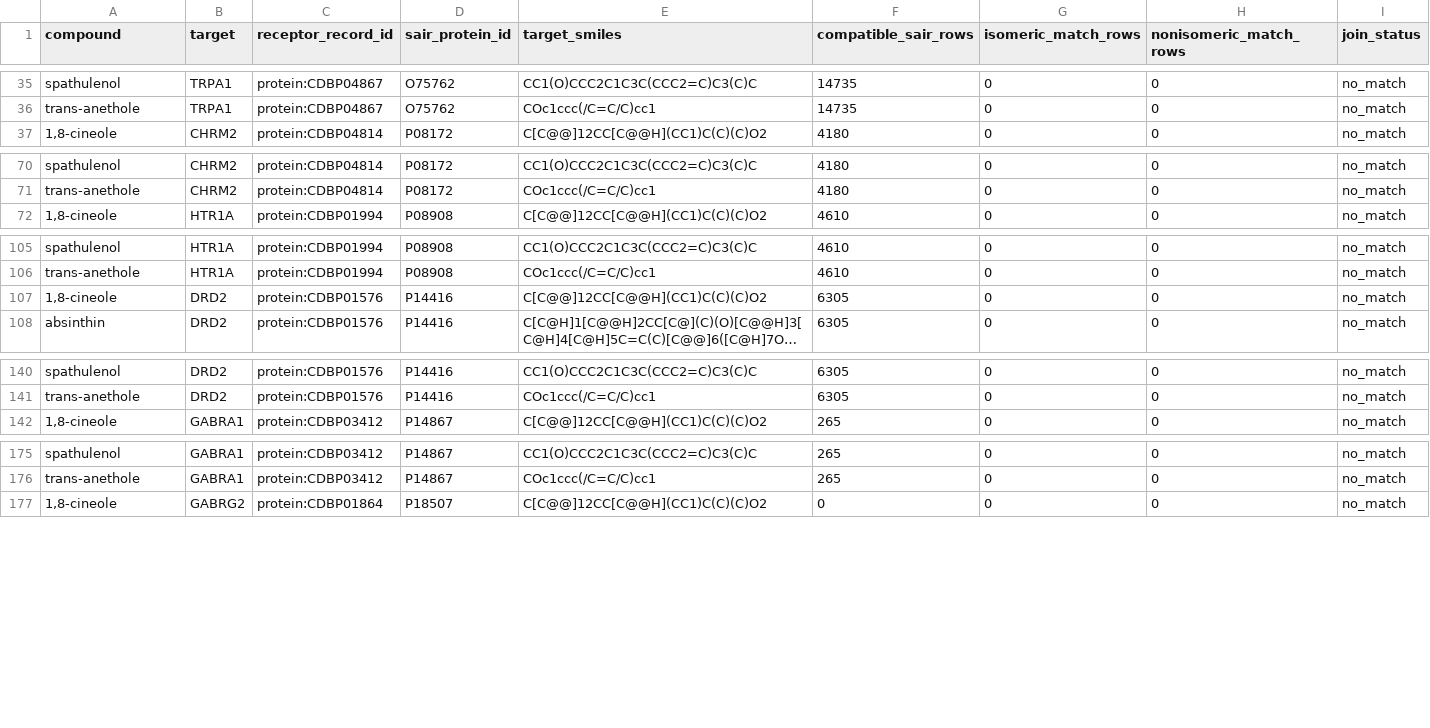
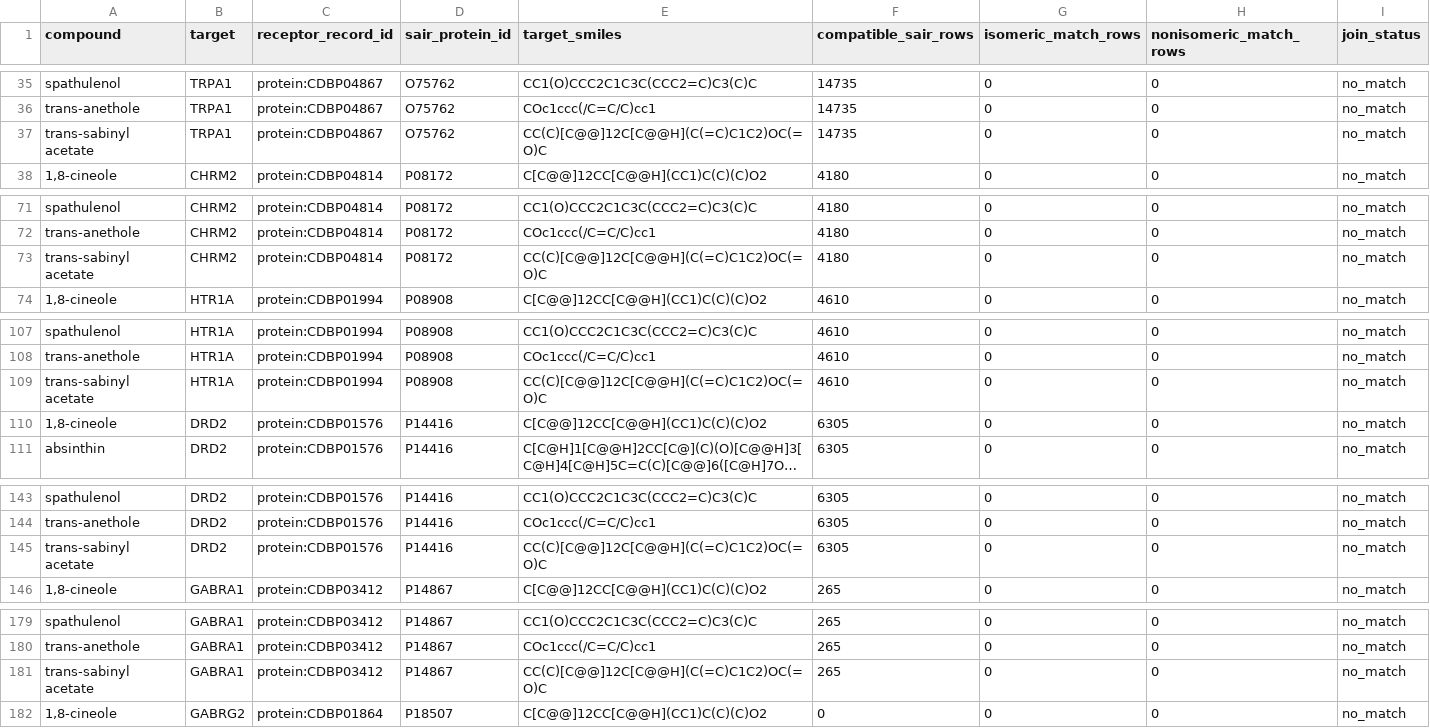
Before and after one commit to Terpedia/nowhere, a CSV file: data/sair-19-target-parquet-join.csv, drawn as a sheet; only a part is shown, gaps mark what is left out; long unchanged cells end in …; the diff covers the shown part only.

```diff
--- a/data/sair-19-target-parquet-join.csv
+++ b/data/sair-19-target-parquet-join.csv
@@ -36,2 +36,3 @@ spathulenol,TRPA1,protein:CDBP04867,O75762,CC1(O)CCC2C1C3C(CCC2=C)C3(C)C,14735,0
 trans-anethole,TRPA1,protein:CDBP04867,O75762,COc1ccc(/C=C/C)cc1,14735,0,0,no_match
+trans-sabinyl acetate,TRPA1,protein:CDBP04867,O75762,CC(C)[C@@]12C[C@@H](C(=C)C1C2)OC(=O)C,14735,0,0,no_match
 "1,8-cineole",CHRM2,protein:CDBP04814,P08172,C[C@@]12CC[C@@H](CC1)C(C)(C)O2,4180,0,0,no_match
@@ -71,2 +72,3 @@ spathulenol,CHRM2,protein:CDBP04814,P08172,CC1(O)CCC2C1C3C(CCC2=C)C3(C)C,4180,0,
 trans-anethole,CHRM2,protein:CDBP04814,P08172,COc1ccc(/C=C/C)cc1,4180,0,0,no_match
+trans-sabinyl acetate,CHRM2,protein:CDBP04814,P08172,CC(C)[C@@]12C[C@@H](C(=C)C1C2)OC(=O)C,4180,0,0,no_match
 "1,8-cineole",HTR1A,protein:CDBP01994,P08908,C[C@@]12CC[C@@H](CC1)C(C)(C)O2,4610,0,0,no_match
@@ -106,2 +108,3 @@ spathulenol,HTR1A,protein:CDBP01994,P08908,CC1(O)CCC2C1C3C(CCC2=C)C3(C)C,4610,0,
 trans-anethole,HTR1A,protein:CDBP01994,P08908,COc1ccc(/C=C/C)cc1,4610,0,0,no_match
+trans-sabinyl acetate,HTR1A,protein:CDBP01994,P08908,CC(C)[C@@]12C[C@@H](C(=C)C1C2)OC(=O)C,4610,0,0,no_match
 "1,8-cineole",DRD2,protein:CDBP01576,P14416,C[C@@]12CC[C@@H](CC1)C(C)(C)O2,6305,0,0,no_match
@@ -141,2 +144,3 @@ spathulenol,DRD2,protein:CDBP01576,P14416,CC1(O)CCC2C1C3C(CCC2=C)C3(C)C,6305,0,0
 trans-anethole,DRD2,protein:CDBP01576,P14416,COc1ccc(/C=C/C)cc1,6305,0,0,no_match
+trans-sabinyl acetate,DRD2,protein:CDBP01576,P14416,CC(C)[C@@]12C[C@@H](C(=C)C1C2)OC(=O)C,6305,0,0,no_match
 "1,8-cineole",GABRA1,protein:CDBP03412,P14867,C[C@@]12CC[C@@H](CC1)C(C)(C)O2,265,0,0,no_match
@@ -176,2 +180,3 @@ spathulenol,GABRA1,protein:CDBP03412,P14867,CC1(O)CCC2C1C3C(CCC2=C)C3(C)C,265,0,
 trans-anethole,GABRA1,protein:CDBP03412,P14867,COc1ccc(/C=C/C)cc1,265,0,0,no_match
+trans-sabinyl acetate,GABRA1,protein:CDBP03412,P14867,CC(C)[C@@]12C[C@@H](C(=C)C1C2)OC(=O)C,265,0,0,no_match
 "1,8-cineole",GABRG2,protein:CDBP01864,P18507,C[C@@]12CC[C@@H](CC1)C(C)(C)O2,0,0,0,no_match
```
Also changed, not shown: 14 added rows elsewhere in this file, data/sair-human-panel-coverage.csv, data/terpedia-identity-audit.csv, 9 other files.
